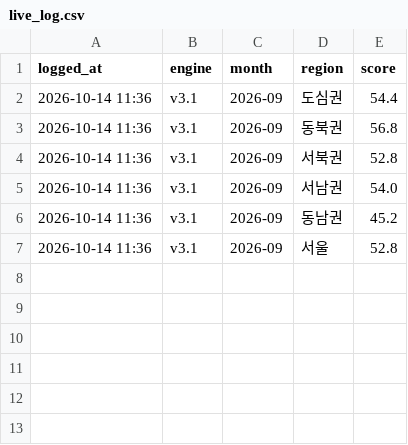
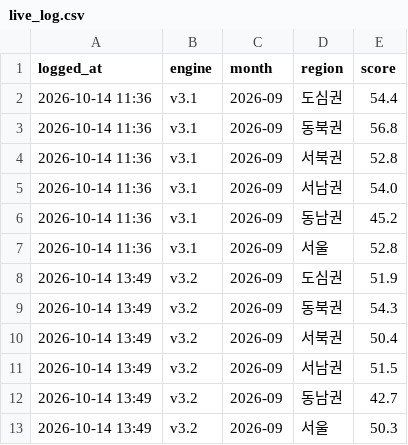
Before and after one commit to won-topiaa/korean-realestate-fear-and-greed-index, a CSV file: results_zone/live_log.csv, drawn as a sheet; the diff names each change by its address in the sheet, - before the commit and + after, or states it on an @@ line.

```diff
--- a/results_zone/live_log.csv
+++ b/results_zone/live_log.csv
+row 8: 2026-10-14 13:49 | v3.2 | 2026-09 | 도심권 | 51.9
+row 9: 2026-10-14 13:49 | v3.2 | 2026-09 | 동북권 | 54.3
+row 10: 2026-10-14 13:49 | v3.2 | 2026-09 | 서북권 | 50.4
+row 11: 2026-10-14 13:49 | v3.2 | 2026-09 | 서남권 | 51.5
+row 12: 2026-10-14 13:49 | v3.2 | 2026-09 | 동남권 | 42.7
+row 13: 2026-10-14 13:49 | v3.2 | 2026-09 | 서울 | 50.3
```
Also changed, not shown: data/indicator_meta.csv, results_zone/update_history.csv, 34 other files.
